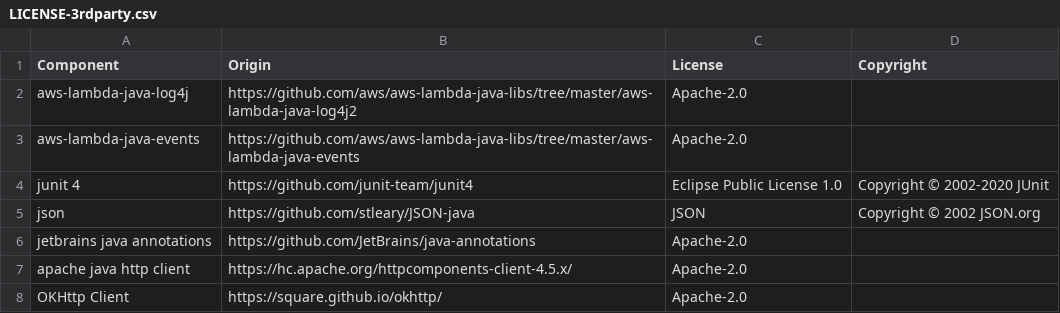
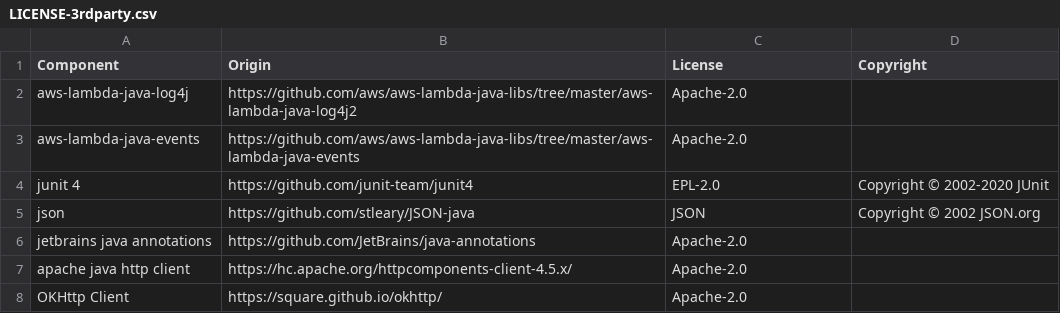
Before and after one commit to DataDog/datadog-lambda-java, a CSV file: LICENSE-3rdparty.csv, drawn as a sheet.

Commit message:
Update LICENSE-3rdparty.csv

```diff
--- a/LICENSE-3rdparty.csv
+++ b/LICENSE-3rdparty.csv
@@ -3,3 +3,3 @@ aws-lambda-java-log4j, https://github.com/aws/aws-lambda-java-libs/tree/master/a
 aws-lambda-java-events, https://github.com/aws/aws-lambda-java-libs/tree/master/aws-lambda-java-events, Apache-2.0,
-junit 4, https://github.com/junit-team/junit4, Eclipse Public License 1.0, Copyright © 2002-2020 JUnit
+junit 4, https://github.com/junit-team/junit4, EPL-2.0, Copyright © 2002-2020 JUnit
 json, https://github.com/stleary/JSON-java, JSON, Copyright © 2002 JSON.org
```
